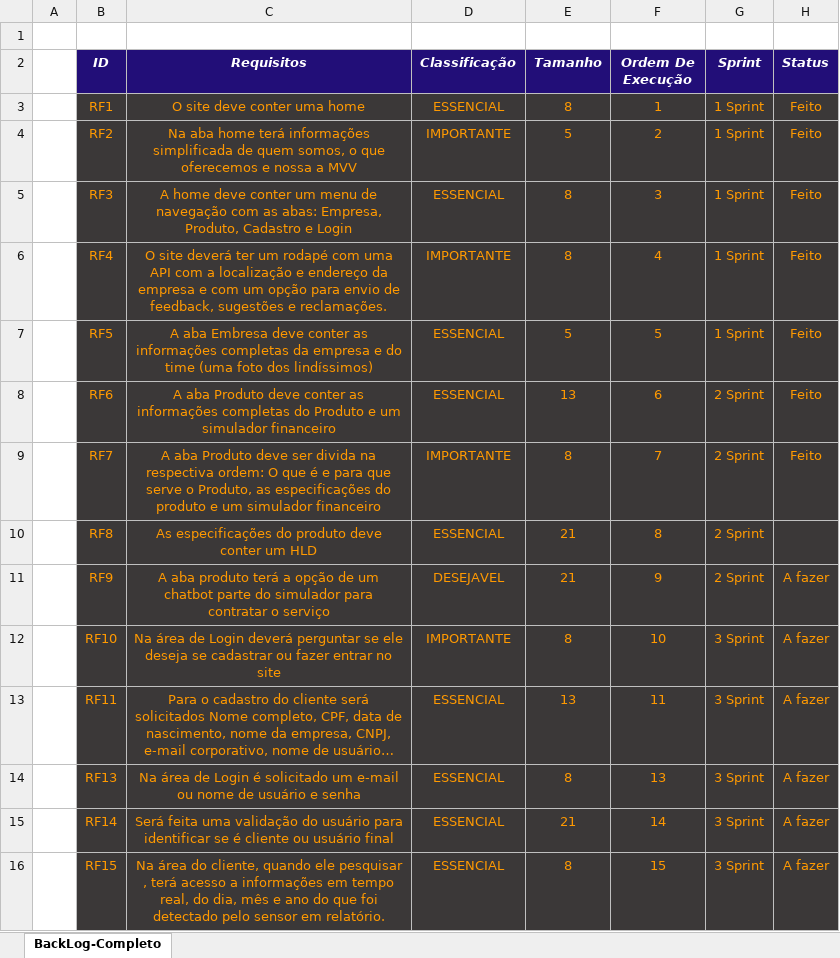
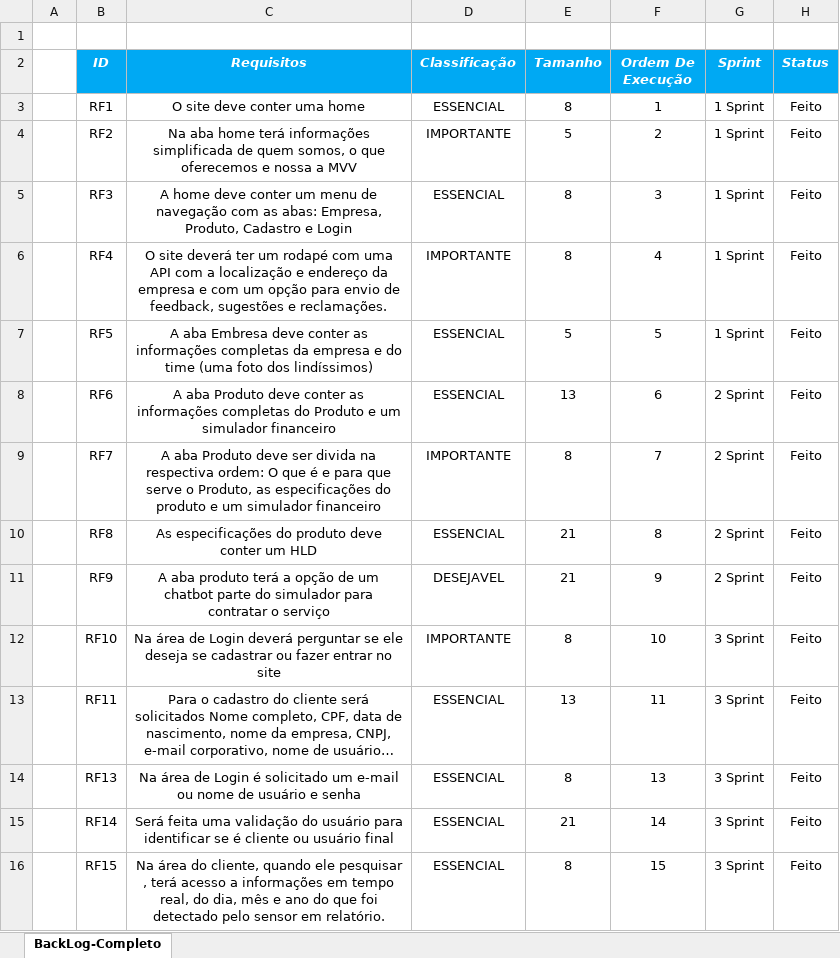
Before and after one commit to BandTec/control-block, an Excel workbook: Documentação/Backlog_Projeto.xlsx, sheet BackLog-Completo, drawn as a sheet; long unchanged cells end in …; values as stored, in another font and other column widths than the file's, no borders; the diff names each change by its address in the sheet, - before the commit and + after, or states it on an @@ line.

Commit message:
backlog

```diff
--- a/Documentação/Backlog_Projeto.xlsx (sheet BackLog-Completo)
+++ b/Documentação/Backlog_Projeto.xlsx (sheet BackLog-Completo)
-B2:H2 fill: #220E78
+B2:H2 fill: #00A9F3
-B3:H16 fill: #3B3838
+B3:H16 fill: none
-B3:H9 text colour: #FF9900
+B3:H9 text colour: black
-B10:G10 text colour: #FF9900
+B10:G10 text colour: black
-H10 (Status): (empty)
+H10 (Status): Feito
-B11:H16 text colour: #FF9900
+B11:H16 text colour: black
-H11:H16 (Status): A fazer
+H11:H16 (Status): Feito
```
Also changed, not shown: 1 other file.
